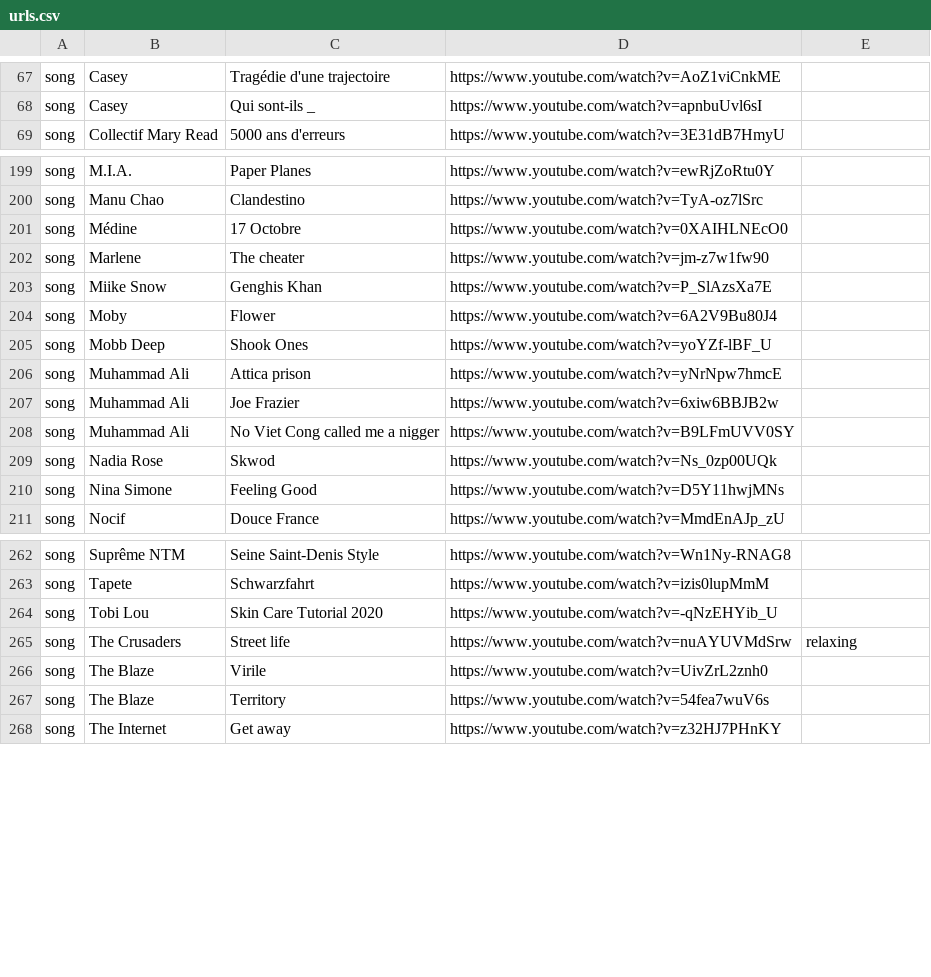
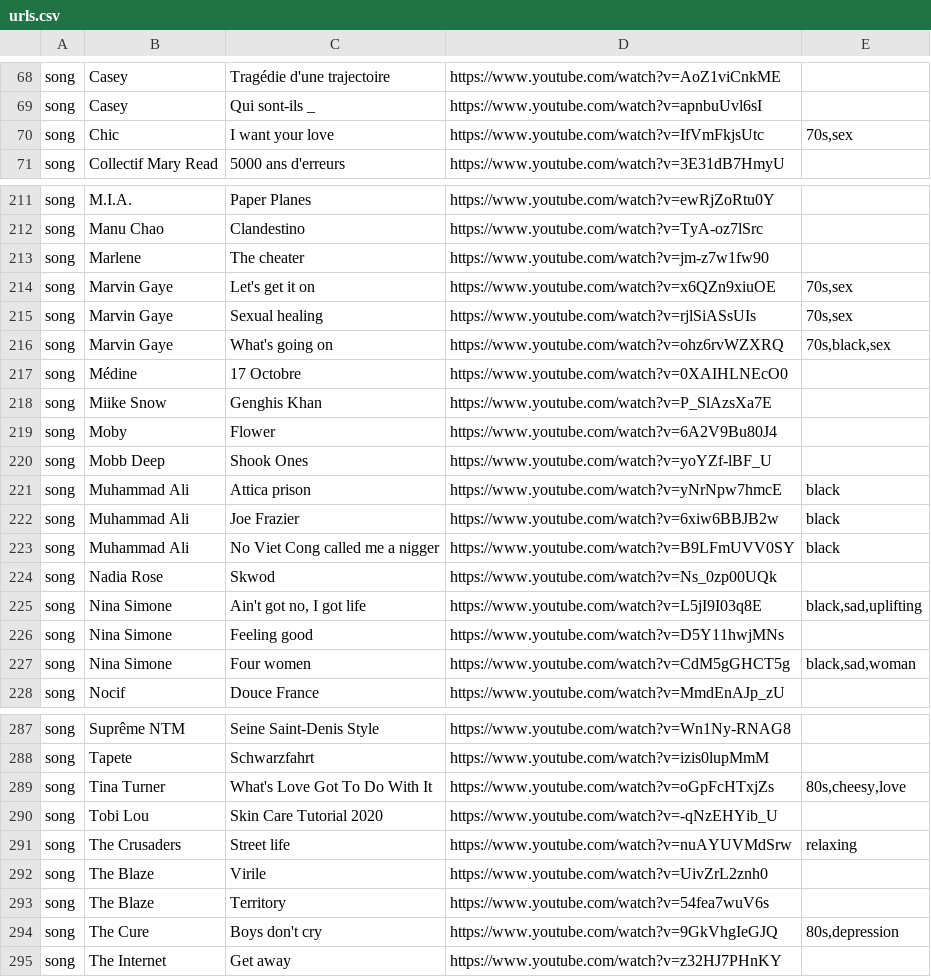
Before and after one commit to camille-hack/dotfiles, a CSV file: Music/urls.csv, drawn as a sheet; only a part is shown, gaps mark what is left out; the diff covers the shown part only.

```diff
--- a/Music/urls.csv
+++ b/Music/urls.csv
@@ -68,2 +69,3 @@
 "song","Casey","Qui sont-ils _","https://www.youtube.com/watch?v=apnbuUvl6sI"
+"song","Chic","I want your love","https://www.youtube.com/watch?v=IfVmFkjsUtc","70s,sex"
 "song","Collectif Mary Read","5000 ans d'erreurs","https://www.youtube.com/watch?v=3E31dB7HmyU"
@@ -200,4 +212,7 @@
 "song","Manu Chao","Clandestino","https://www.youtube.com/watch?v=TyA-oz7lSrc"
+"song","Marlene","The cheater","https://www.youtube.com/watch?v=jm-z7w1fw90"
+"song","Marvin Gaye","Let's get it on","https://www.youtube.com/watch?v=x6QZn9xiuOE","70s,sex"
+"song","Marvin Gaye","Sexual healing","https://www.youtube.com/watch?v=rjlSiASsUIs","70s,sex"
+"song","Marvin Gaye","What's going on","https://www.youtube.com/watch?v=ohz6rvWZXRQ","70s,black,sex"
 "song","Médine","17 Octobre","https://www.youtube.com/watch?v=0XAIHLNEcO0"
-"song","Marlene","The cheater","https://www.youtube.com/watch?v=jm-z7w1fw90"
 "song","Miike Snow","Genghis Khan","https://www.youtube.com/watch?v=P_SlAzsXa7E"
@@ -205,7 +220,9 @@
 "song","Mobb Deep","Shook Ones","https://www.youtube.com/watch?v=yoYZf-lBF_U"
-"song","Muhammad Ali","Attica prison","https://www.youtube.com/watch?v=yNrNpw7hmcE"
-"song","Muhammad Ali","Joe Frazier","https://www.youtube.com/watch?v=6xiw6BBJB2w"
-"song","Muhammad Ali","No Viet Cong called me a nigger","https://www.youtube.com/watch?v=B9LFmUVV0SY"
+"song","Muhammad Ali","Attica prison","https://www.youtube.com/watch?v=yNrNpw7hmcE","black"
+"song","Muhammad Ali","Joe Frazier","https://www.youtube.com/watch?v=6xiw6BBJB2w","black"
+"song","Muhammad Ali","No Viet Cong called me a nigger","https://www.youtube.com/watch?v=B9LFmUVV0SY","black"
 "song","Nadia Rose","Skwod","https://www.youtube.com/watch?v=Ns_0zp00UQk"
-"song","Nina Simone","Feeling Good","https://www.youtube.com/watch?v=D5Y11hwjMNs"
+"song","Nina Simone","Ain't got no, I got life","https://www.youtube.com/watch?v=L5jI9I03q8E","black,sad,uplifting"
+"song","Nina Simone","Feeling good","https://www.youtube.com/watch?v=D5Y11hwjMNs"
+"song","Nina Simone","Four women","https://www.youtube.com/watch?v=CdM5gGHCT5g","black,sad,woman"
 "song","Nocif","Douce France","https://www.youtube.com/watch?v=MmdEnAJp_zU"
@@ -263,2 +288,3 @@
 "song","Tapete","Schwarzfahrt","https://www.youtube.com/watch?v=izis0lupMmM"
+"song","Tina Turner","What's Love Got To Do With It","https://www.youtube.com/watch?v=oGpFcHTxjZs","80s,cheesy,love"
 "song","Tobi Lou","Skin Care Tutorial 2020","https://www.youtube.com/watch?v=-qNzEHYib_U"
@@ -267,2 +293,3 @@
 "song","The Blaze","Territory","https://www.youtube.com/watch?v=54fea7wuV6s"
+"song","The Cure","Boys don't cry","https://www.youtube.com/watch?v=9GkVhgIeGJQ","80s,depression"
 "song","The Internet","Get away","https://www.youtube.com/watch?v=z32HJ7PHnKY"
```
Also changed, not shown: 23 added rows and 9 edited cells elsewhere in this file.
